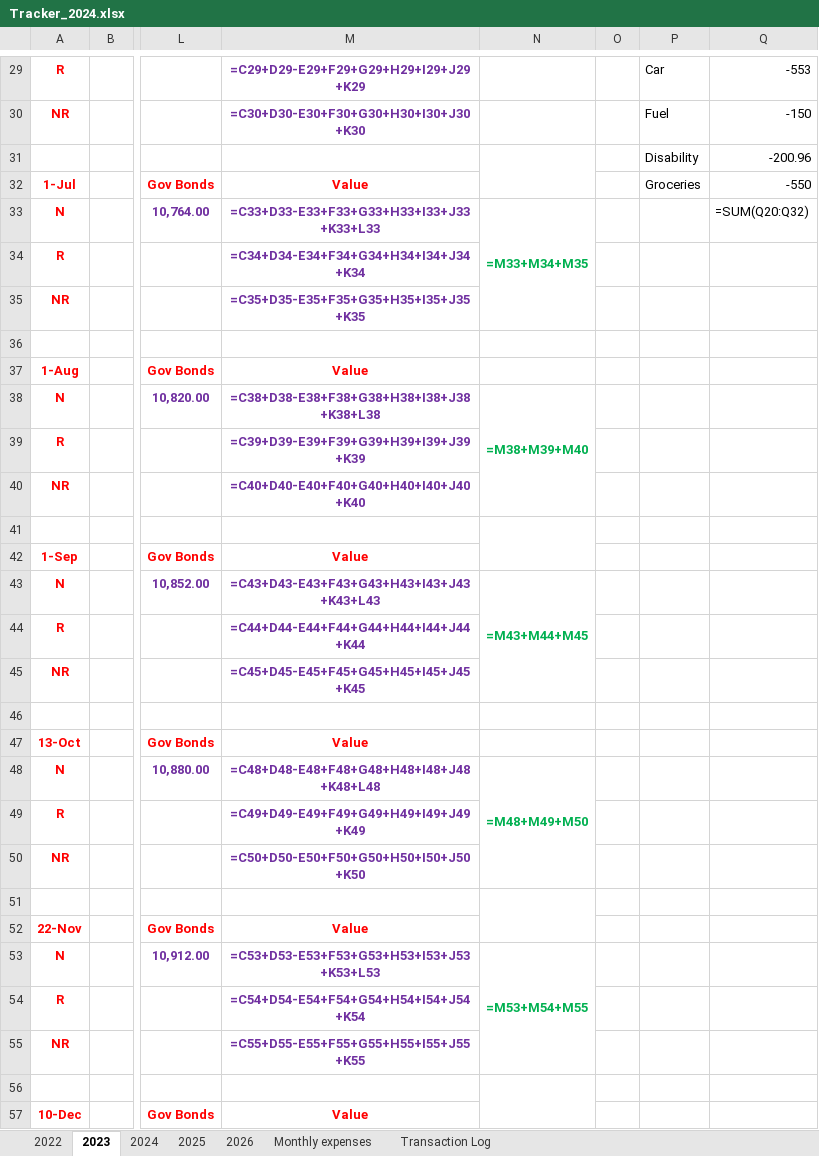
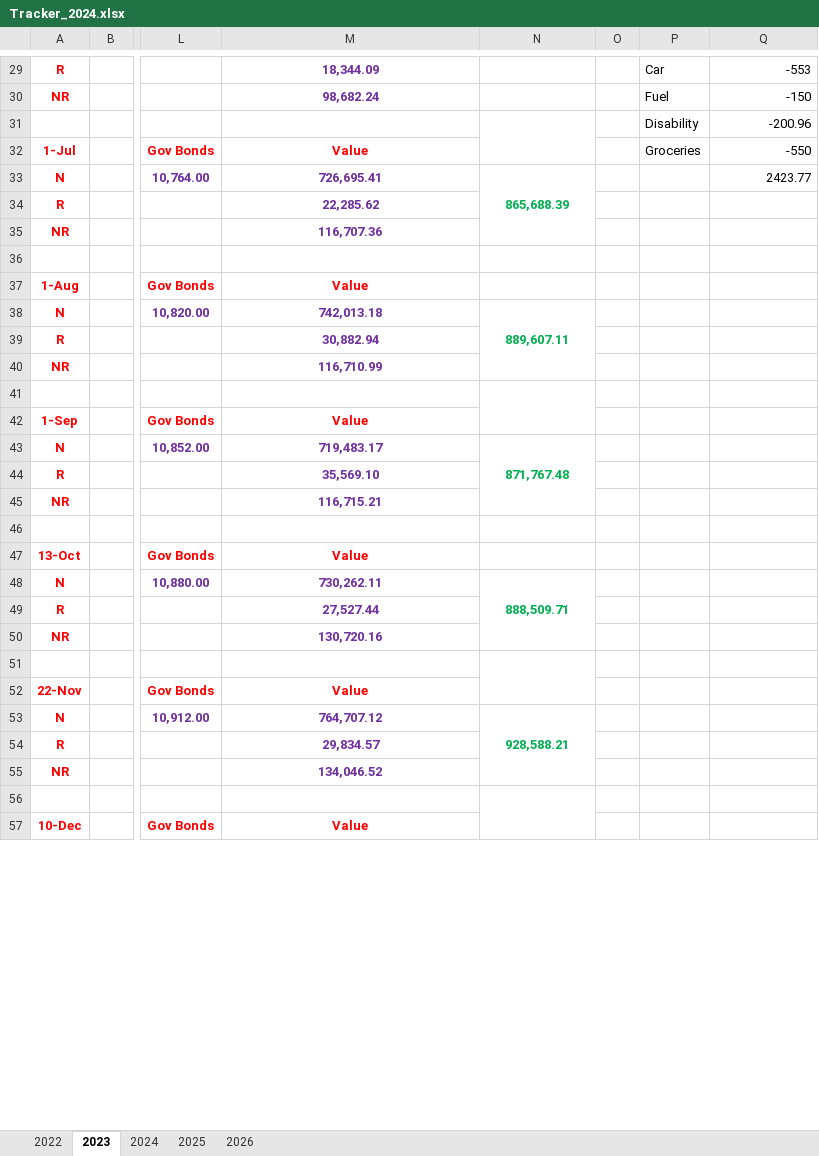
Before and after one commit to nnilakantan/Finance_tracker, an Excel workbook: Tracker_2024.xlsx, sheet 2023, drawn as a sheet; only a part is shown, gaps mark what is left out; values as stored, in another font and other column widths than the file's, no borders; formulas without a stored value are shown as written; the diff covers the shown part only; the diff names each change by its address in the sheet, - before the commit and + after, or states it on an @@ line.

```diff
--- a/Tracker_2024.xlsx (sheet 2023)
+++ b/Tracker_2024.xlsx (sheet 2023)
-sheet tab: Monthly expenses
-sheet tab: Transaction Log
-M29: =C29+D29-E29+F29+G29+H29+I29+J29+K29
+M29: 18,344.09
-M30: =C30+D30-E30+F30+G30+H30+I30+J30+K30
+M30: 98,682.24
-M33: =C33+D33-E33+F33+G33+H33+I33+J33+K33+L33
+M33: 726,695.41
-N33: =M33+M34+M35
+N33: 865,688.39
-Q33: =SUM(Q20:Q32)
+Q33: 2423.77
-M34: =C34+D34-E34+F34+G34+H34+I34+J34+K34
+M34: 22,285.62
-M35: =C35+D35-E35+F35+G35+H35+I35+J35+K35
+M35: 116,707.36
-M38: =C38+D38-E38+F38+G38+H38+I38+J38+K38+L38
+M38: 742,013.18
-N38: =M38+M39+M40
+N38: 889,607.11
-M39: =C39+D39-E39+F39+G39+H39+I39+J39+K39
+M39: 30,882.94
-M40: =C40+D40-E40+F40+G40+H40+I40+J40+K40
+M40: 116,710.99
-M43: =C43+D43-E43+F43+G43+H43+I43+J43+K43+L43
+M43: 719,483.17
-N43: =M43+M44+M45
+N43: 871,767.48
-M44: =C44+D44-E44+F44+G44+H44+I44+J44+K44
+M44: 35,569.10
-M45: =C45+D45-E45+F45+G45+H45+I45+J45+K45
+M45: 116,715.21
-M48: =C48+D48-E48+F48+G48+H48+I48+J48+K48+L48
+M48: 730,262.11
-N48: =M48+M49+M50
+N48: 888,509.71
-M49: =C49+D49-E49+F49+G49+H49+I49+J49+K49
+M49: 27,527.44
-M50: =C50+D50-E50+F50+G50+H50+I50+J50+K50
+M50: 130,720.16
-M53: =C53+D53-E53+F53+G53+H53+I53+J53+K53+L53
+M53: 764,707.12
-N53: =M53+M54+M55
+N53: 928,588.21
-M54: =C54+D54-E54+F54+G54+H54+I54+J54+K54
+M54: 29,834.57
-M55: =C55+D55-E55+F55+G55+H55+I55+J55+K55
+M55: 134,046.52
```
Also changed, not shown: 28 edited cells elsewhere in this sheet, sheet 2024, sheet 2025, sheet 2026, sheet 2022.
